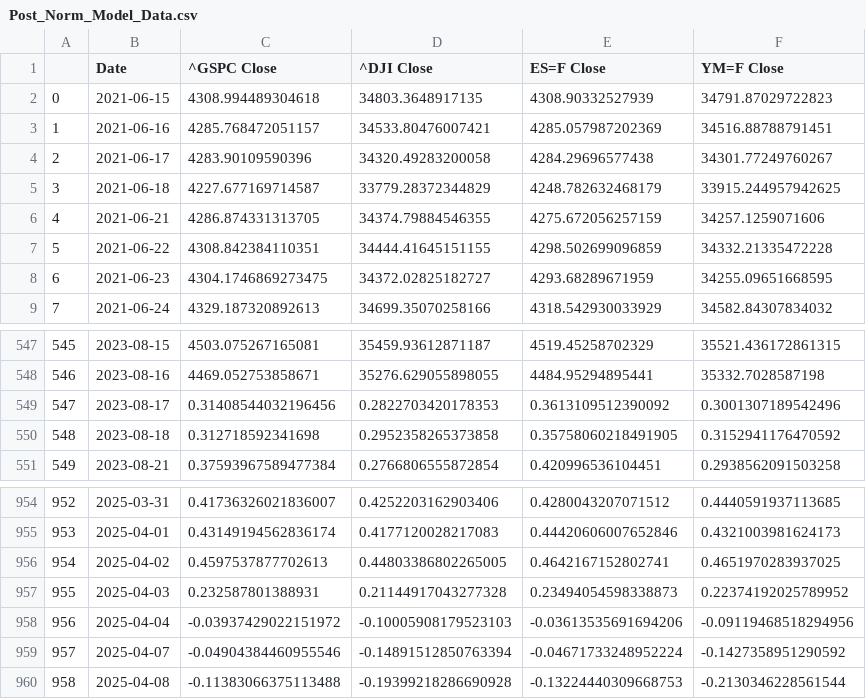
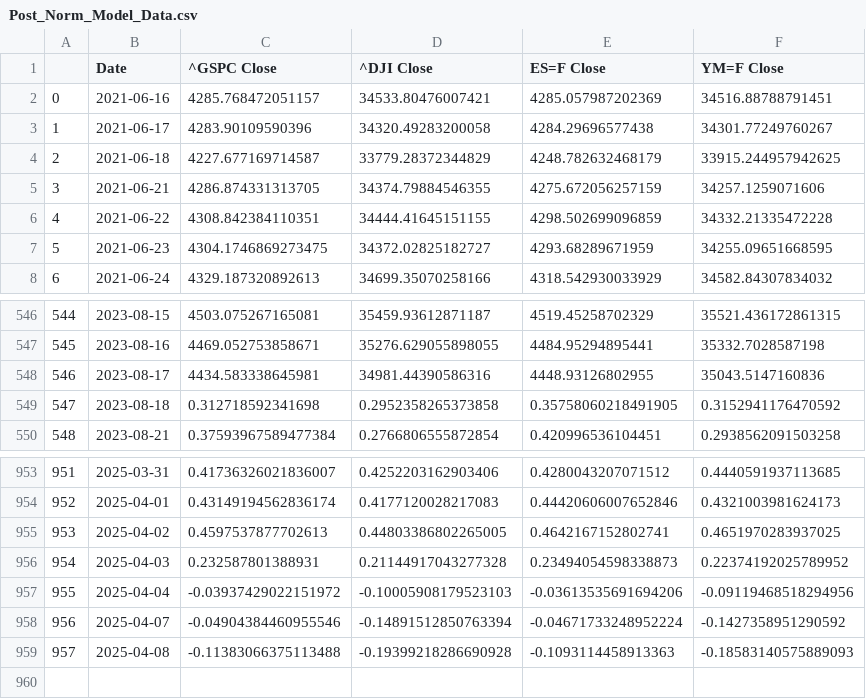
Before and after one commit to Brycekratzer/Economic-Web-DashBoard, a CSV file: data/model_data/Post_Norm_Model_Data.csv, drawn as a sheet; only a part is shown, gaps mark what is left out; removed rows and columns are numbered as before the commit, all else as after; the diff names each change by its address in the sheet, - before the commit and + after, or states it on an @@ line.

```diff
--- a/data/model_data/Post_Norm_Model_Data.csv
+++ b/data/model_data/Post_Norm_Model_Data.csv
-row 2: 0 | 2021-06-15 | 4308.994489304618 | 34803.3648917135 | 4308.90332527939 | 34791.87029722823
@@ column A renumbered from row 2 down @@
-C548 (^GSPC Close): 0.31408544032196456
+C548 (^GSPC Close): 4434.583338645981
-D548 (^DJI Close): 0.2822703420178353
+D548 (^DJI Close): 34981.44390586316
-E548 (ES=F Close): 0.3613109512390092
+E548 (ES=F Close): 4448.93126802955
-F548 (YM=F Close): 0.3001307189542496
+F548 (YM=F Close): 35043.5147160836
-E959 (ES=F Close): -0.13224440309668753
+E959 (ES=F Close): -0.1093114458913363
-F959 (YM=F Close): -0.2130346228561544
+F959 (YM=F Close): -0.18583140575889093
```
Also changed, not shown: data/model_data/Pre_Norm_Model_Data.csv, data/model_projections/pre_prediction_stocks.csv, 9 other files.
